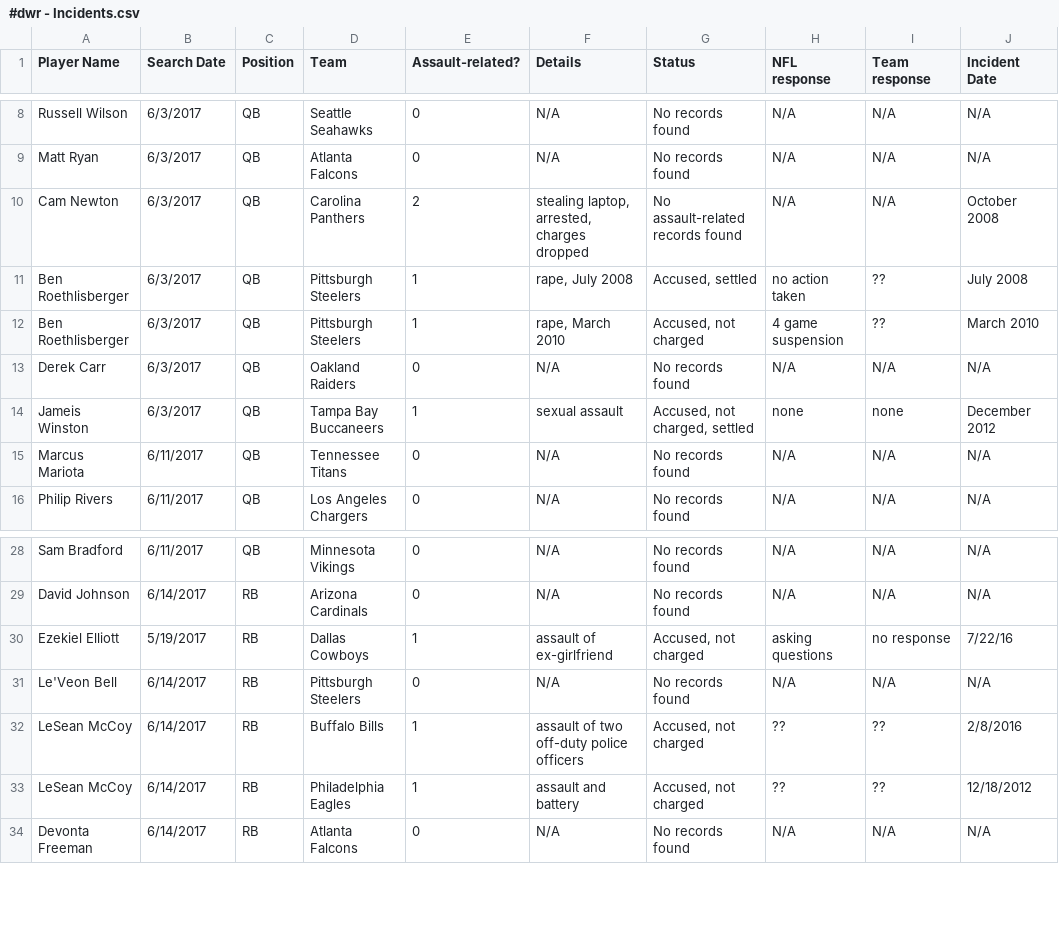
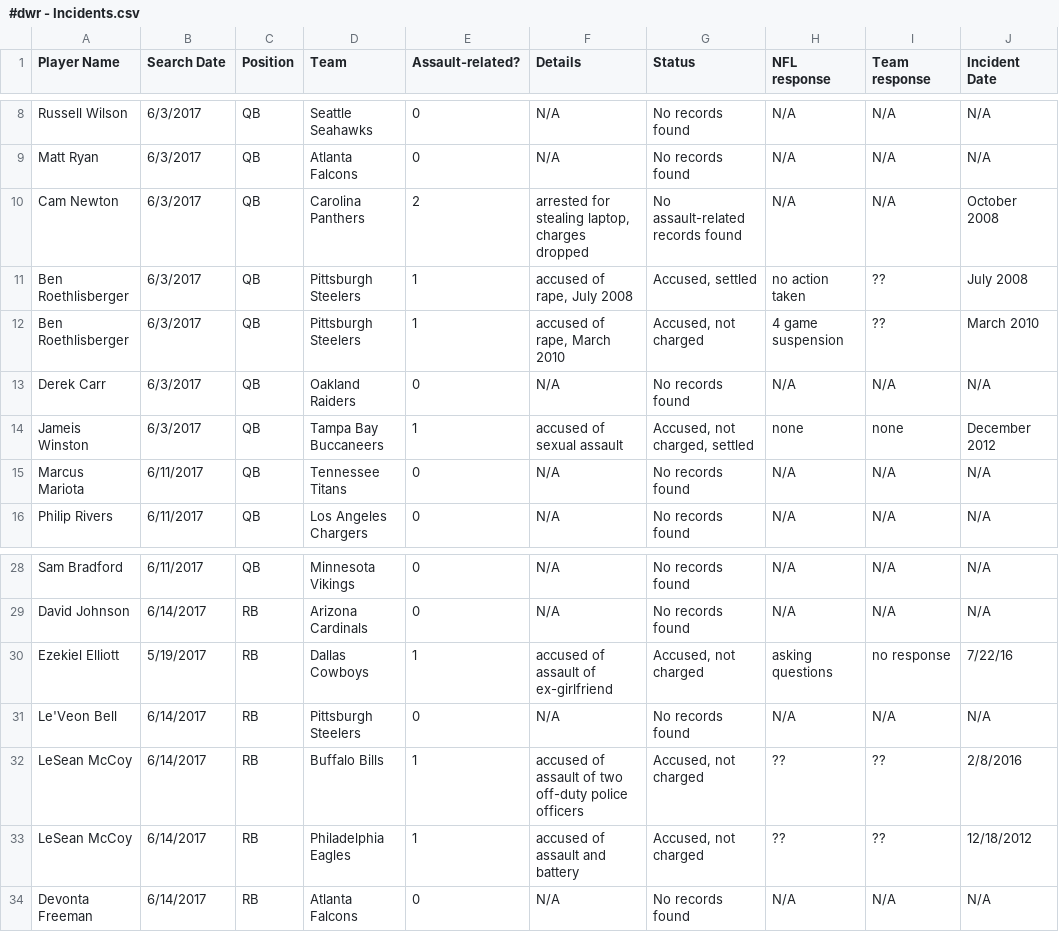
Before and after one commit to conservasian/draftwithrespectRepo, a CSV file: #dwr - Incidents.csv, drawn as a sheet; only a part is shown, gaps mark what is left out; the diff names each change by its address in the sheet, - before the commit and + after, or states it on an @@ line.

Commit message:
qualifying details - accused of xxx

```diff
--- a/#dwr - Incidents.csv
+++ b/#dwr - Incidents.csv
-F10 (Details): stealing laptop, arrested, charges dropped
+F10 (Details): arrested for stealing laptop, charges dropped
-F11 (Details): rape, July 2008
+F11 (Details): accused of rape, July 2008
-F12 (Details): rape, March 2010
+F12 (Details): accused of rape, March 2010
-F14 (Details): sexual assault
+F14 (Details): accused of sexual assault
-F30 (Details): assault of ex-girlfriend
+F30 (Details): accused of assault of ex-girlfriend
-F32 (Details): assault of two off-duty police officers
+F32 (Details): accused of assault of two off-duty police officers
-F33 (Details): assault and battery
+F33 (Details): accused of assault and battery
```
Also changed, not shown: 1 other file.
